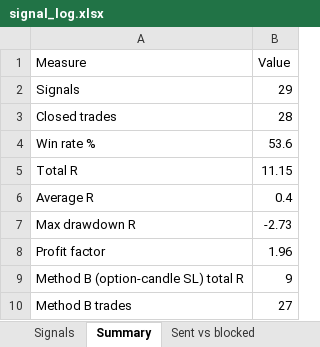
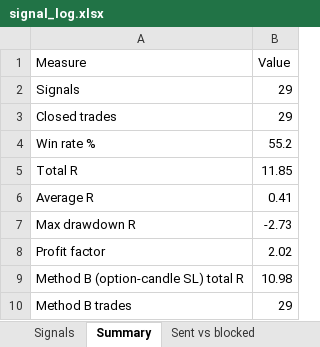
Before and after one commit to Raktechx/Raking-Trading-Dashboard, an Excel workbook: data/signal_log.xlsx, sheet Summary, drawn as a sheet; values as stored, in another font and other column widths than the file's, no borders; the diff names each change by its address in the sheet, - before the commit and + after, or states it on an @@ line.

```diff
--- a/data/signal_log.xlsx (sheet Summary)
+++ b/data/signal_log.xlsx (sheet Summary)
-B3 (Value): 28
+B3 (Value): 29
-B4 (Value): 53.6
+B4 (Value): 55.2
-B5 (Value): 11.15
+B5 (Value): 11.85
-B6 (Value): 0.4
+B6 (Value): 0.41
-B8 (Value): 1.96
+B8 (Value): 2.02
-B9 (Value): 9
+B9 (Value): 10.98
-B10 (Value): 27
+B10 (Value): 29
```
Also changed, not shown: sheet Signals, sheet By grade, sheet Sent vs blocked, sheet By instrument, sheet By side, sheet By hour, 2 more sheets, 4 other files.
